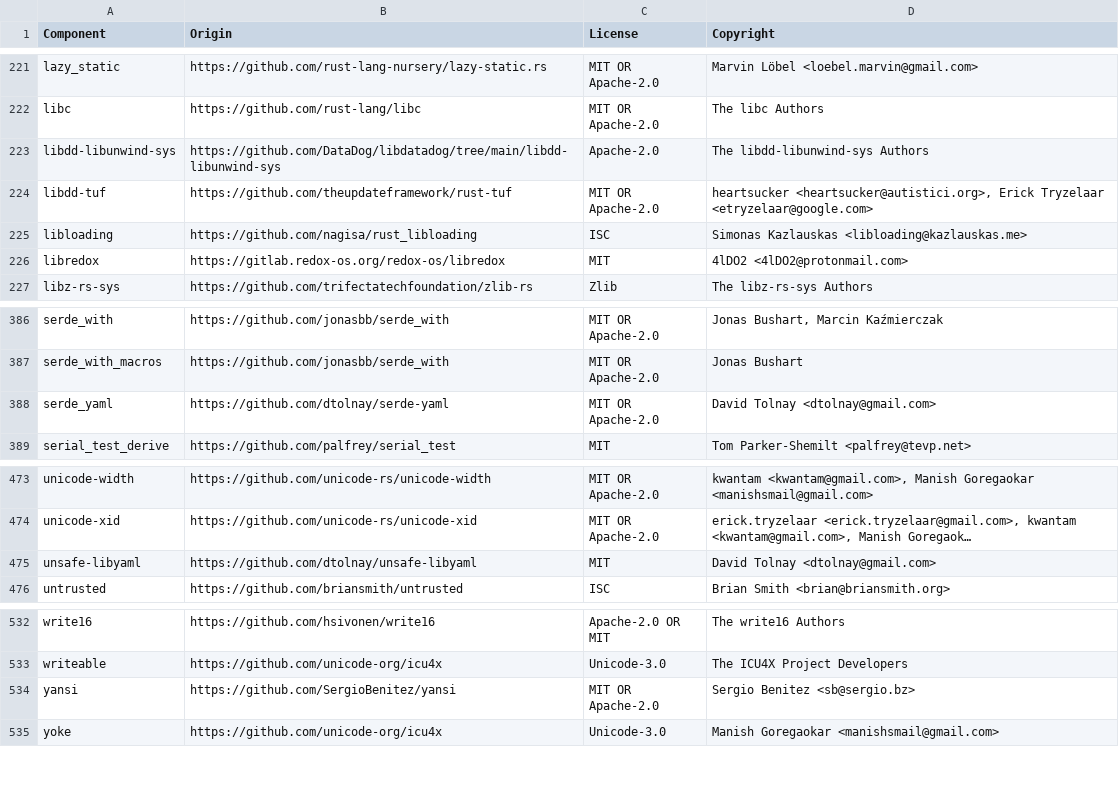
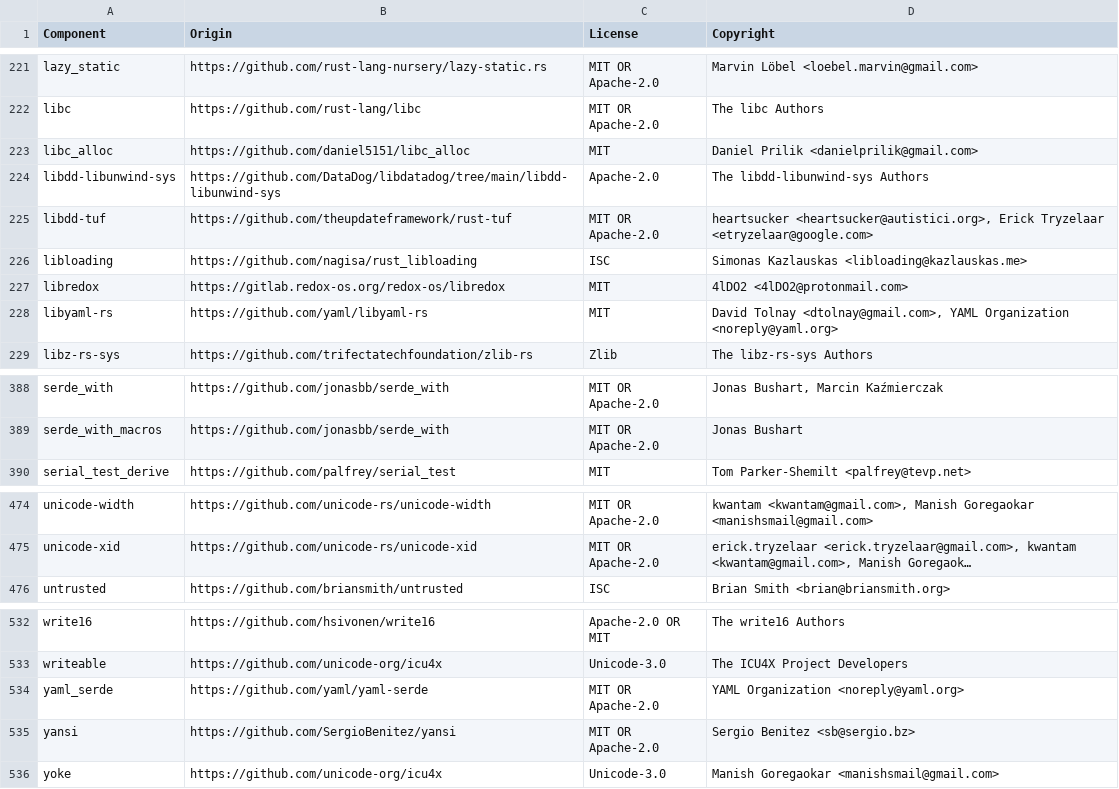
Before and after one commit to DataDog/libdatadog, a CSV file: LICENSE-3rdparty.csv, drawn as a sheet; only a part is shown, gaps mark what is left out; long unchanged cells end in …; removed rows and columns are numbered as before the commit, all else as after; the diff names each change by its address in the sheet, - before the commit and + after, or states it on an @@ line.

```diff
--- a/LICENSE-3rdparty.csv
+++ b/LICENSE-3rdparty.csv
+row 223: libc_alloc | https://github.com/daniel5151/libc_alloc | MIT | Daniel Prilik <danielprilik@gmail.com>
+row 228: libyaml-rs | https://github.com/yaml/libyaml-rs | MIT | David Tolnay <dtolnay@gmail.com>, YAML Organization <noreply@yaml.org>
-row 388: serde_yaml | https://github.com/dtolnay/serde-yaml | MIT OR Apache-2.0 | David Tolnay <dtolnay@gmail.com>
-row 475: unsafe-libyaml | https://github.com/dtolnay/unsafe-libyaml | MIT | David Tolnay <dtolnay@gmail.com>
+row 534: yaml_serde | https://github.com/yaml/yaml-serde | MIT OR Apache-2.0 | YAML Organization <noreply@yaml.org>
```
Also changed, not shown: 41 other files.
